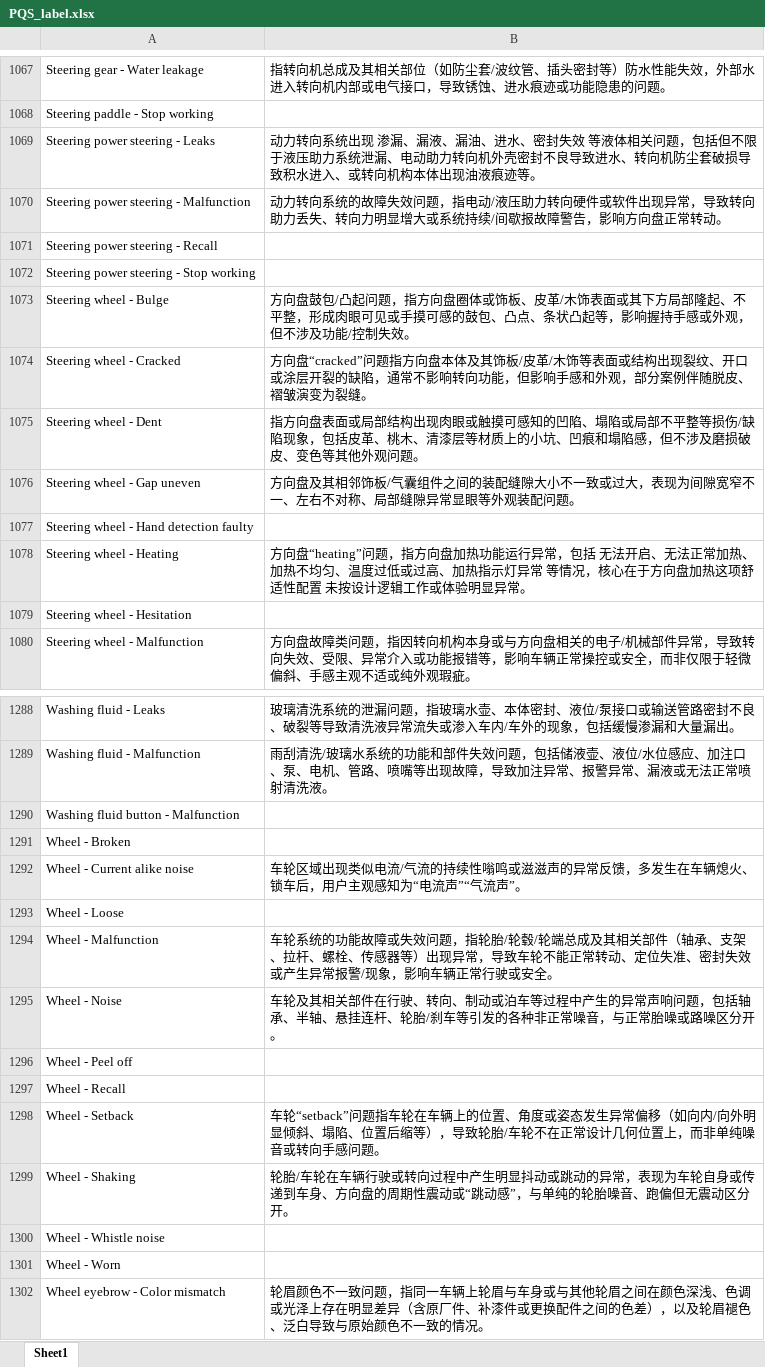
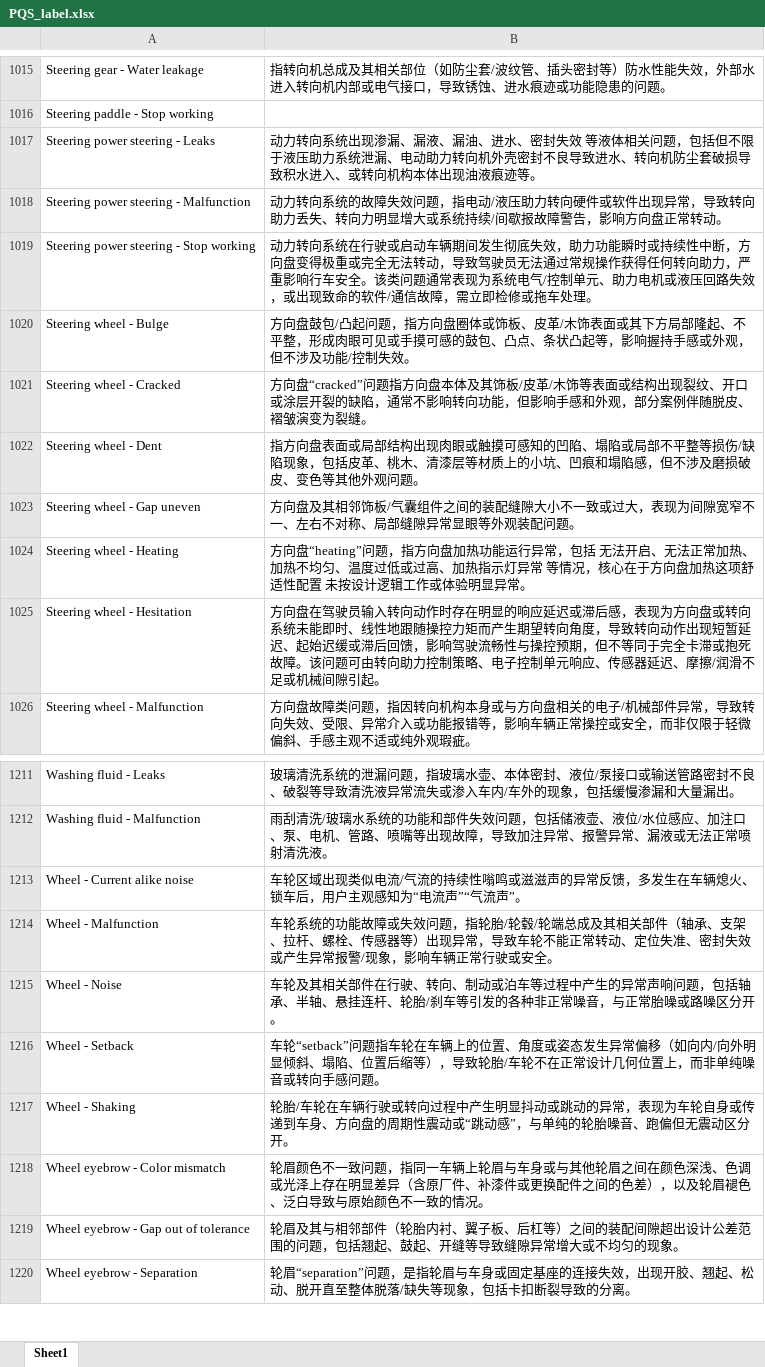
Before and after one commit to SLii0612600/MB-Labelling-Connection-Model, an Excel workbook: PQS_label.xlsx, sheet Sheet1, drawn as a sheet; only a part is shown, gaps mark what is left out; the shorter side is filled out with more unchanged rows; values as stored, in another font and other column widths than the file's, no borders; removed rows and columns are numbered as before the commit, all else as after; the diff covers the shown part only; the diff names each change by its address in the sheet, - before the commit and + after, or states it on an @@ line.

```diff
--- a/PQS_label.xlsx (sheet Sheet1)
+++ b/PQS_label.xlsx (sheet Sheet1)
-B1017: …系统出现 渗漏、漏…
+B1017: …系统出现渗漏、漏…
-row 1071: Steering power steering - Recall
-B1019: (empty)
+B1019: 动力转向系统在行驶或启动车辆期间发生彻底失效，助力功能瞬时或持续性中断，方向盘变得极重或完全无法转动，导致驾驶员无法通过常规操作获得任何转向助力，严重影响行车安全。该类问题通常表现为系统电气/控制单元、助力电机或液压回路失效，或出现致命的软件/通信故障，需立即检修或拖车处理。
-row 1077: Steering wheel - Hand detection faulty
-B1025: (empty)
+B1025: 方向盘在驾驶员输入转向动作时存在明显的响应延迟或滞后感，表现为方向盘或转向系统未能即时、线性地跟随操控力矩而产生期望转向角度，导致转向动作出现短暂延迟、起始迟缓或滞后回馈，影响驾驶流畅性与操控预期，但不等同于完全卡滞或抱死故障。该问题可由转向助力控制策略、电子控制单元响应、传感器延迟、摩擦/润滑不足或机械间隙引起。
-row 1290: Washing fluid button - Malfunction
-row 1291: Wheel - Broken
-row 1293: Wheel - Loose
-row 1296: Wheel - Peel off
-row 1297: Wheel - Recall
-row 1300: Wheel - Whistle noise
-row 1301: Wheel - Worn
```
Also changed, not shown: 1 added row, 83 removed rows and 19 edited cells elsewhere in this sheet.
